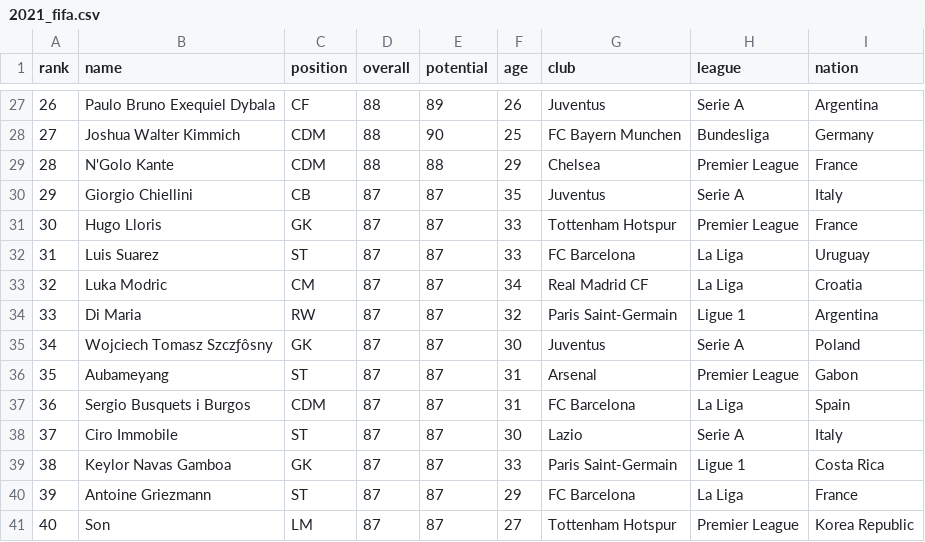
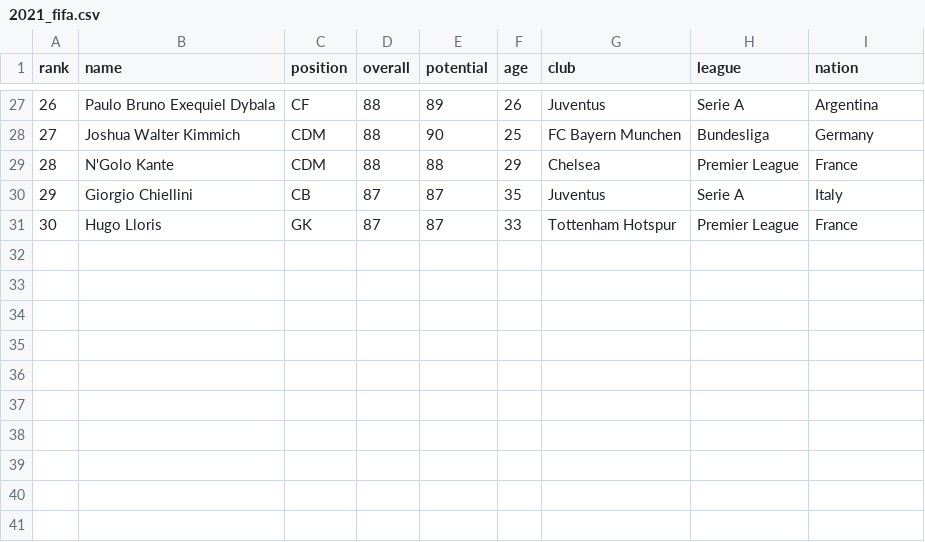
Before and after one commit to Dvalentine19/Dvalentine19.github.io, a CSV file: data/2021_fifa.csv, drawn as a sheet; only a part is shown, gaps mark what is left out.

```diff
--- a/data/2021_fifa.csv
+++ b/data/2021_fifa.csv
@@ -31,11 +31 @@
 30,Hugo Lloris,GK,87,87,33,Tottenham Hotspur,Premier League,France
-31,Luis Suarez,ST,87,87,33,FC Barcelona,La Liga,Uruguay
-32,Luka Modric,CM,87,87,34,Real Madrid CF,La Liga,Croatia
-33,Di Maria,RW,87,87,32,Paris Saint-Germain,Ligue 1,Argentina
-34,Wojciech Tomasz Szczƒôsny,GK,87,87,30,Juventus,Serie A,Poland
-35,Aubameyang,ST,87,87,31,Arsenal,Premier League,Gabon
-36,Sergio Busquets i Burgos,CDM,87,87,31,FC Barcelona,La Liga,Spain
-37,Ciro Immobile,ST,87,87,30,Lazio,Serie A,Italy
-38,Keylor Navas Gamboa,GK,87,87,33,Paris Saint-Germain,Ligue 1,Costa Rica
-39,Antoine Griezmann,ST,87,87,29,FC Barcelona,La Liga,France
-40,Son,LM,87,87,27,Tottenham Hotspur,Premier League,Korea Republic
```
Also changed, not shown: data/2019_fifa.csv, data/2020_fifa.csv, 6 other files.
